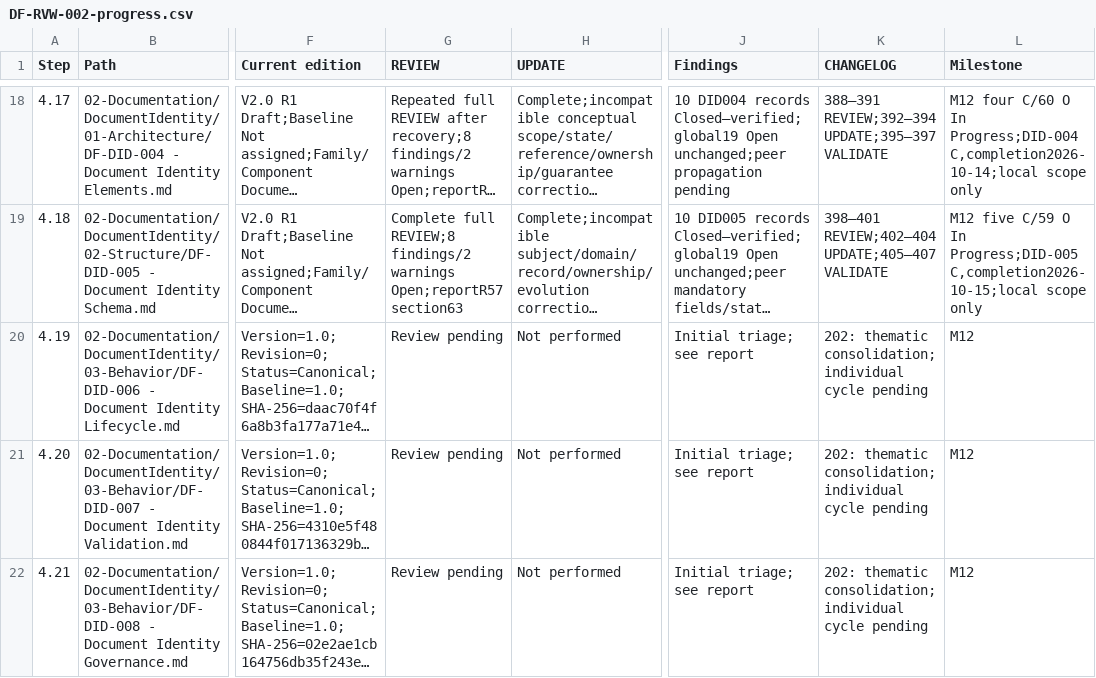
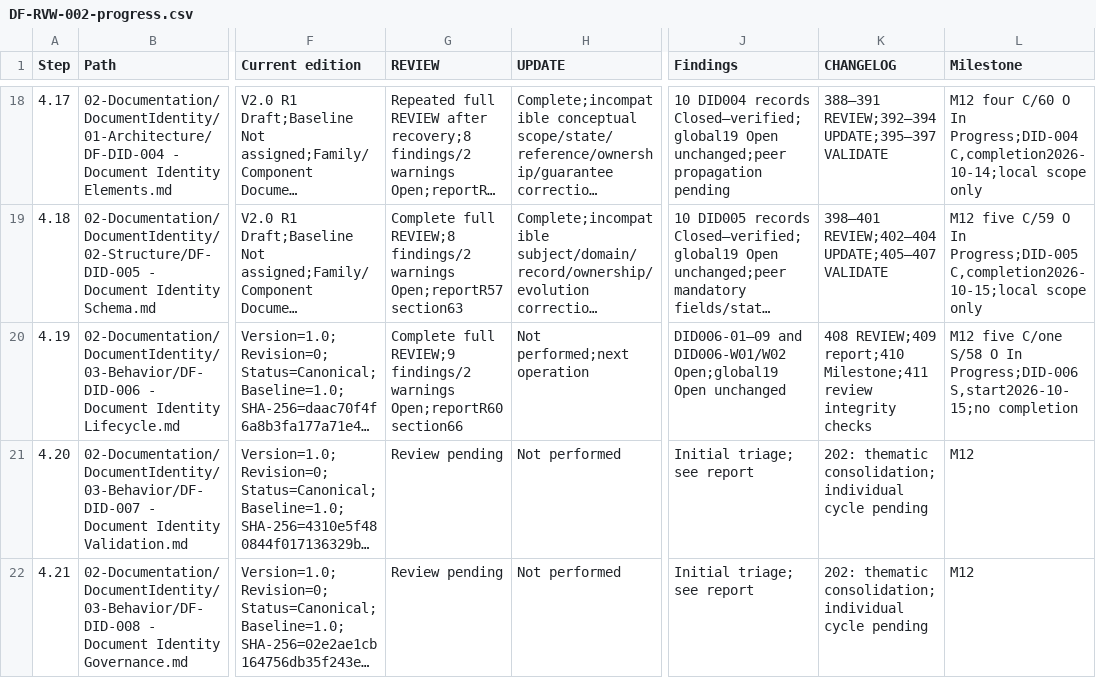
Before and after one commit to afigfigueira/documentation-framework, a CSV file: 03-Governance/Reviews/04-Reference/DF-RVW-002-assets/DF-RVW-002-progress.csv, drawn as a sheet; only a part is shown, gaps mark what is left out; long unchanged cells end in …; the diff names each change by its address in the sheet, - before the commit and + after, or states it on an @@ line.

Commit message:
Review of DF-DID-006 — Document Identity Lifecycle

```diff
--- a/03-Governance/Reviews/04-Reference/DF-RVW-002-assets/DF-RVW-002-progress.csv
+++ b/03-Governance/Reviews/04-Reference/DF-RVW-002-assets/DF-RVW-002-progress.csv
-G20 (REVIEW): Review pending
+G20 (REVIEW): Complete full REVIEW;9 findings/2 warnings Open;reportR60 section66
-H20 (UPDATE): Not performed
+H20 (UPDATE): Not performed;next operation
-J20 (Findings): Initial triage; see report
+J20 (Findings): DID006-01–09 and DID006-W01/W02 Open;global19 Open unchanged
-K20 (CHANGELOG): 202: thematic consolidation; individual cycle pending
+K20 (CHANGELOG): 408 REVIEW;409 report;410 Milestone;411 review integrity checks
-L20 (Milestone): M12
+L20 (Milestone): M12 five C/one S/58 O In Progress;DID-006 S,start2026-10-15;no completion
```
Also changed, not shown: 7 other files.
